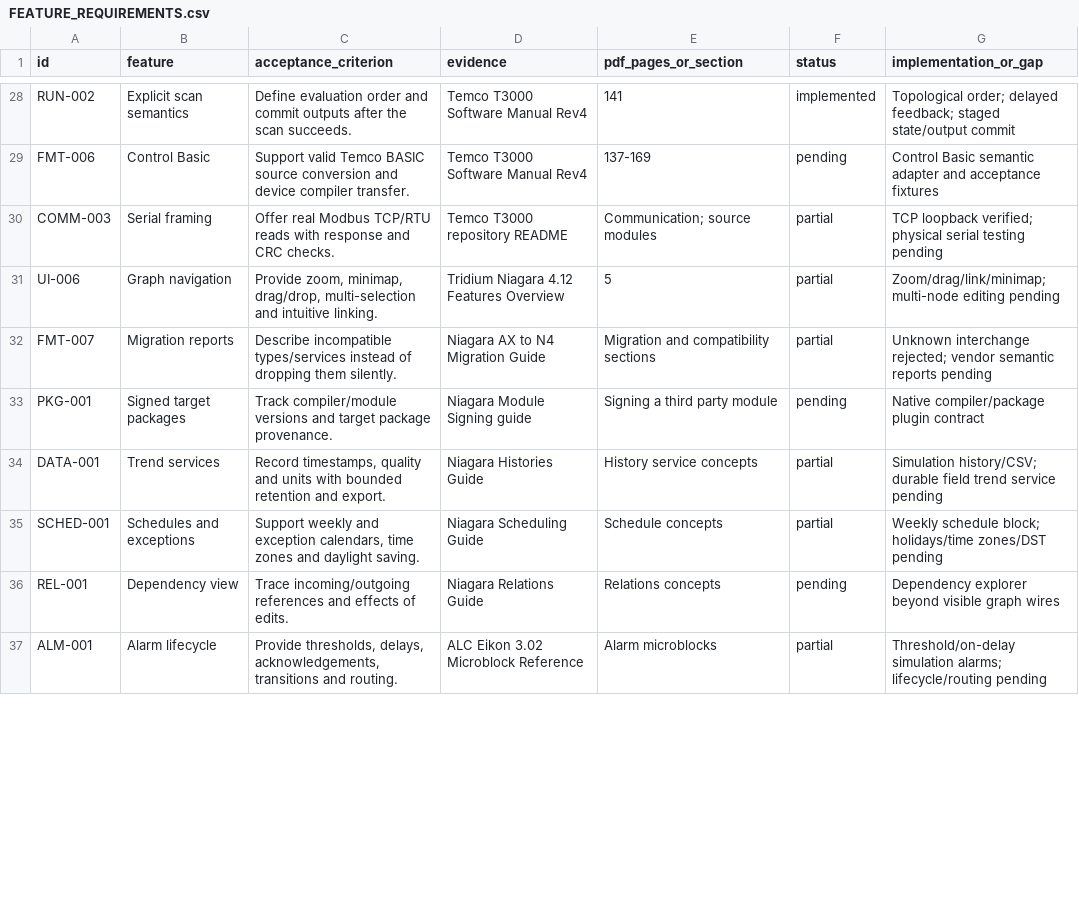
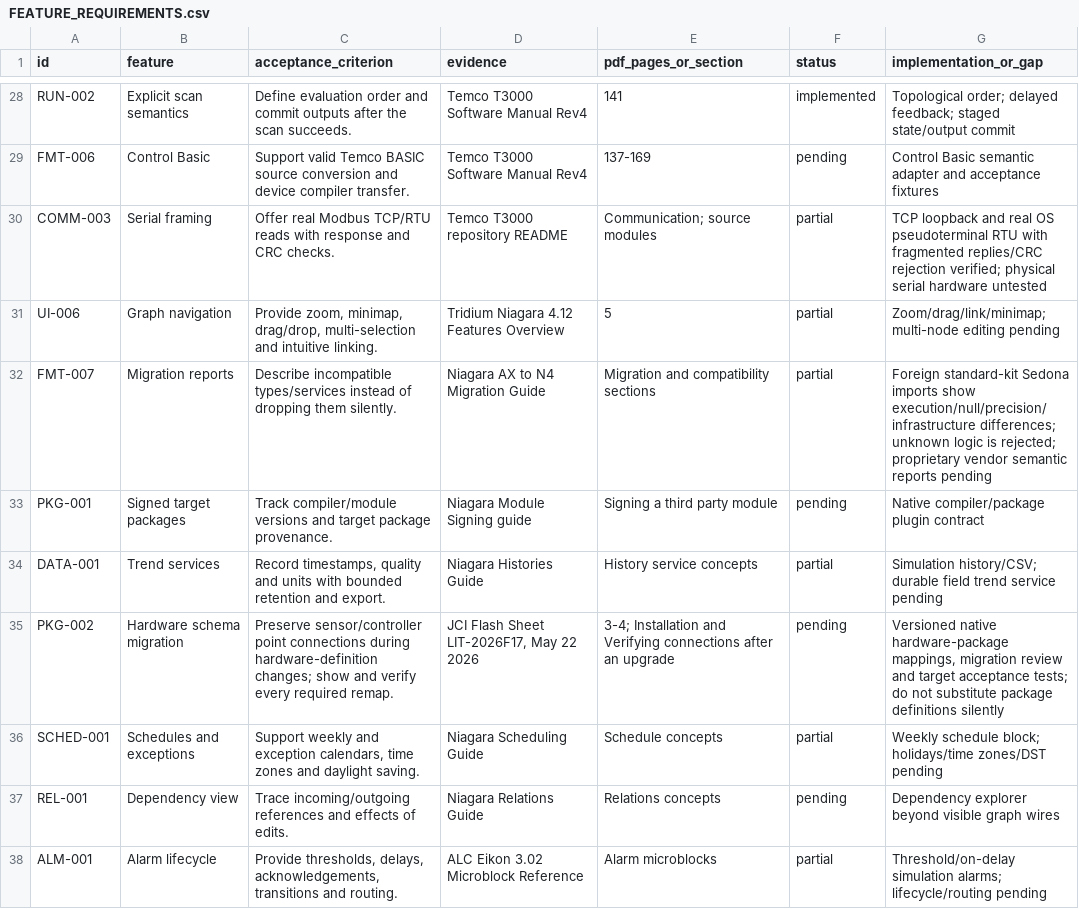
Before and after one commit to JimBoHa/BMS_Programming_Tool, a CSV file: docs/FEATURE_REQUIREMENTS.csv, drawn as a sheet; only a part is shown, gaps mark what is left out; the diff covers the shown part only.

```diff
--- a/docs/FEATURE_REQUIREMENTS.csv
+++ b/docs/FEATURE_REQUIREMENTS.csv
@@ -29,7 +29,8 @@ RUN-002,Explicit scan semantics,Define evaluation order and commit outputs after
 FMT-006,Control Basic,Support valid Temco BASIC source conversion and device compiler transfer.,Temco T3000 Software Manual Rev4,137-169,pending,Control Basic semantic adapter and acceptance fixtures
-COMM-003,Serial framing,Offer real Modbus TCP/RTU reads with response and CRC checks.,Temco T3000 repository README,Communication; source modules,partial,TCP loopback verified; physical serial testing pending
+COMM-003,Serial framing,Offer real Modbus TCP/RTU reads with response and CRC checks.,Temco T3000 repository README,Communication; source modules,partial,TCP loopback and real OS pseudoterminal RTU with fragmented replies/CRC rejection verified; physical serial hardware untested
 UI-006,Graph navigation,"Provide zoom, minimap, drag/drop, multi-selection and intuitive linking.",Tridium Niagara 4.12 Features Overview,5,partial,Zoom/drag/link/minimap; multi-node editing pending
-FMT-007,Migration reports,Describe incompatible types/services instead of dropping them silently.,Niagara AX to N4 Migration Guide,Migration and compatibility sections,partial,Unknown interchange rejected; vendor semantic reports pending
+FMT-007,Migration reports,Describe incompatible types/services instead of dropping them silently.,Niagara AX to N4 Migration Guide,Migration and compatibility sections,partial,Foreign standard-kit Sedona imports show execution/null/precision/infrastructure differences; unknown logic is rejected; proprietary vendor semantic reports pending
 PKG-001,Signed target packages,Track compiler/module versions and target package provenance.,Niagara Module Signing guide,Signing a third party module,pending,Native compiler/package plugin contract
 DATA-001,Trend services,"Record timestamps, quality and units with bounded retention and export.",Niagara Histories Guide,History service concepts,partial,Simulation history/CSV; durable field trend service pending
+PKG-002,Hardware schema migration,Preserve sensor/controller point connections during hardware-definition changes; show and verify every required remap.,"JCI Flash Sheet LIT-2026F17, May 22 2026",3-4; Installation and Verifying connections after an upgrade,pending,"Versioned native hardware-package mappings, migration review and target acceptance tests; do not substitute package definitions silently"
 SCHED-001,Schedules and exceptions,"Support weekly and exception calendars, time zones and daylight saving.",Niagara Scheduling Guide,Schedule concepts,partial,Weekly schedule block; holidays/time zones/DST pending
```
Also changed, not shown: 7 edited cells elsewhere in this file, 31 other files.
